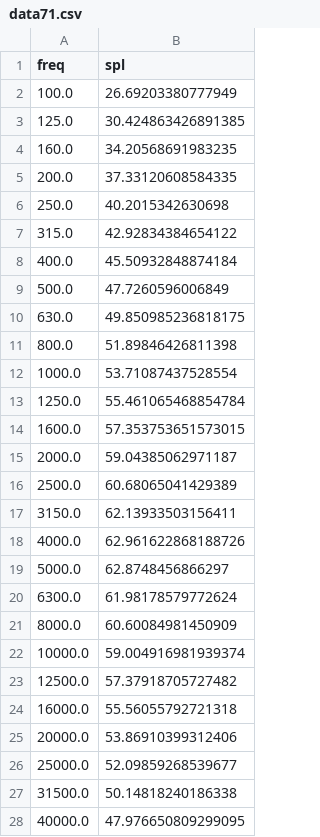
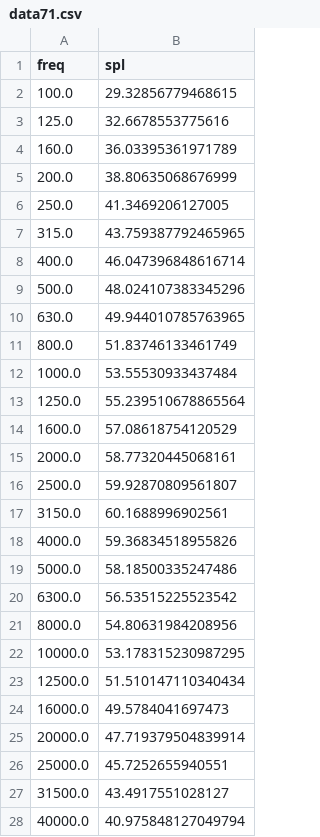
Before and after one commit to gonespral/wind-turbine-noise-measurement-and-prediction, a CSV file: BPM_BYU/data_validation_case/data71.csv, drawn as a sheet.

```diff
--- a/BPM_BYU/data_validation_case/data71.csv
+++ b/BPM_BYU/data_validation_case/data71.csv
@@ -1,28 +1,28 @@
 freq,spl
-100.0,26.69203380777949
-125.0,30.424863426891385
-160.0,34.20568691983235
-200.0,37.33120608584335
-250.0,40.2015342630698
-315.0,42.92834384654122
-400.0,45.50932848874184
-500.0,47.7260596006849
-630.0,49.850985236818175
-800.0,51.89846426811398
-1000.0,53.71087437528554
-1250.0,55.461065468854784
-1600.0,57.353753651573015
-2000.0,59.04385062971187
-2500.0,60.68065041429389
-3150.0,62.13933503156411
-4000.0,62.961622868188726
-5000.0,62.8748456866297
-6300.0,61.98178579772624
-8000.0,60.60084981450909
-10000.0,59.004916981939374
-12500.0,57.37918705727482
-16000.0,55.56055792721318
-20000.0,53.86910399312406
-25000.0,52.09859268539677
-31500.0,50.14818240186338
-40000.0,47.976650809299095
+100.0,29.32856779468615
+125.0,32.6678553775616
+160.0,36.03395361971789
+200.0,38.80635068676999
+250.0,41.3469206127005
+315.0,43.759387792465965
+400.0,46.047396848616714
+500.0,48.024107383345296
+630.0,49.944010785763965
+800.0,51.83746133461749
+1000.0,53.55530933437484
+1250.0,55.239510678865564
+1600.0,57.08618754120529
+2000.0,58.77320445068161
+2500.0,59.92870809561807
+3150.0,60.1688996902561
+4000.0,59.36834518955826
+5000.0,58.18500335247486
+6300.0,56.53515225523542
+8000.0,54.80631984208956
+10000.0,53.178315230987295
+12500.0,51.510147110340434
+16000.0,49.5784041697473
+20000.0,47.719379504839914
+25000.0,45.7252655940551
+31500.0,43.4917551028127
+40000.0,40.975848127049794
```
Also changed, not shown: 5 other files.
